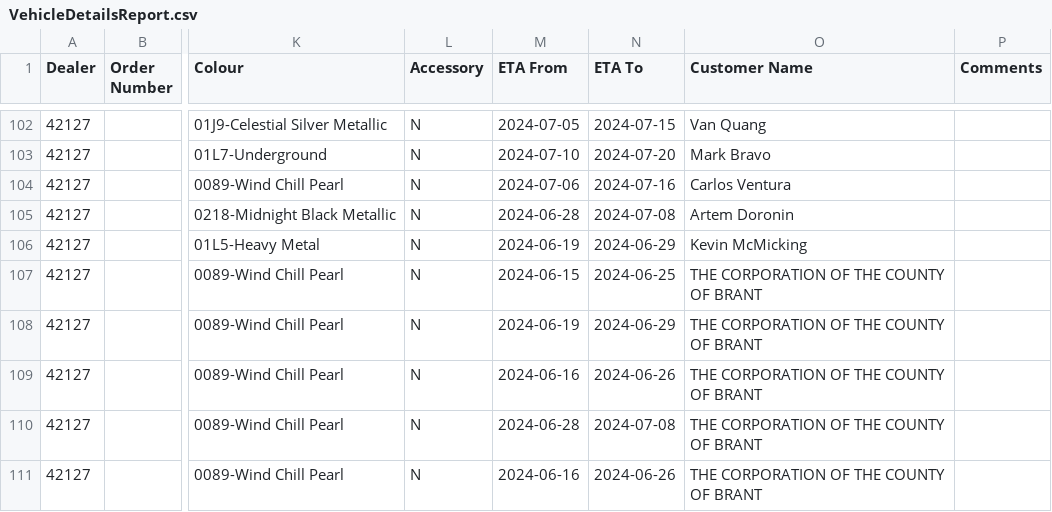
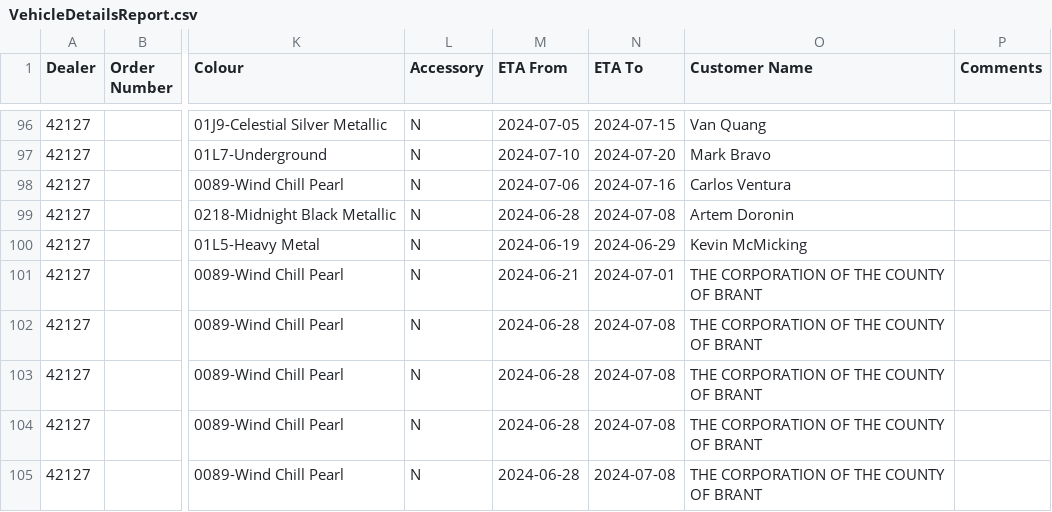
Before and after one commit to harinderlabana/eta-buddy-dev, a CSV file: public/VehicleDetailsReport.csv, drawn as a sheet; only a part is shown, gaps mark what is left out; addresses are those after the commit; the diff covers the shown part only; the diff names each change by its address in the sheet, - before the commit and + after, or states it on an @@ line.

```diff
--- a/public/VehicleDetailsReport.csv
+++ b/public/VehicleDetailsReport.csv
-M101 (ETA From): 2024-06-15
+M101 (ETA From): 2024-06-21
-N101 (ETA To): 2024-06-25
+N101 (ETA To): 2024-07-01
-M102 (ETA From): 2024-06-19
+M102 (ETA From): 2024-06-28
-N102 (ETA To): 2024-06-29
+N102 (ETA To): 2024-07-08
-M103 (ETA From): 2024-06-16
+M103 (ETA From): 2024-06-28
-N103 (ETA To): 2024-06-26
+N103 (ETA To): 2024-07-08
-M105 (ETA From): 2024-06-16
+M105 (ETA From): 2024-06-28
-N105 (ETA To): 2024-06-26
+N105 (ETA To): 2024-07-08
```
Also changed, not shown: 2 added rows, 7 removed rows and 39 edited cells elsewhere in this file, public/OrderData.csv, 10 other files.
